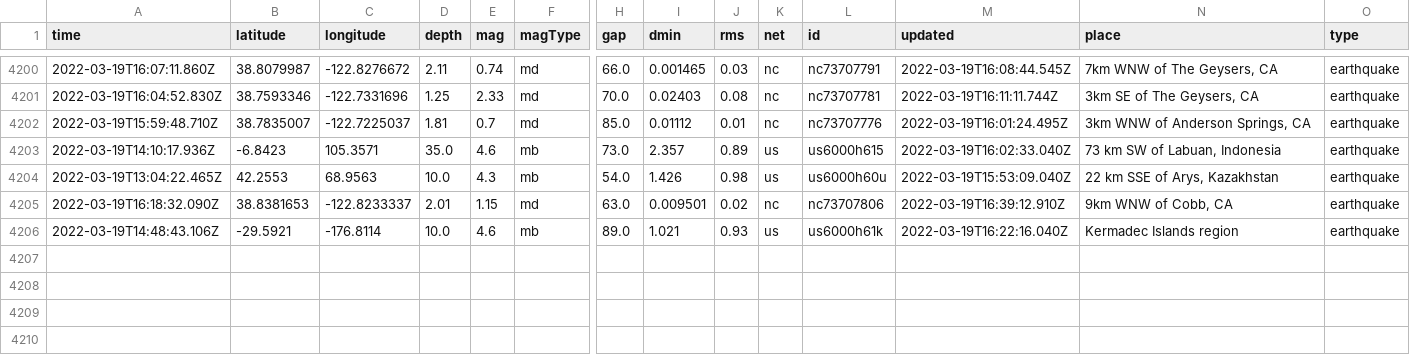
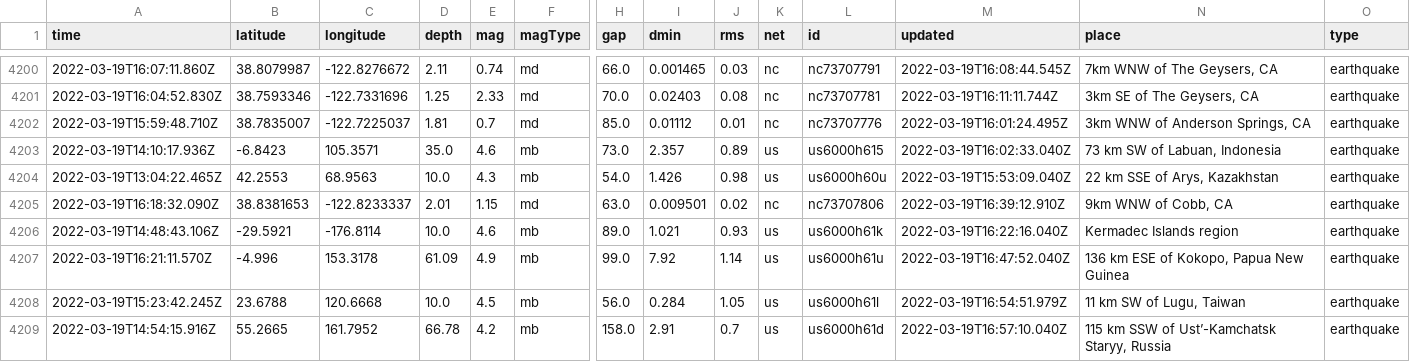
Before and after one commit to Nmargolis/github-action-workshop, a CSV file: usgs_main.csv, drawn as a sheet; only a part is shown, gaps mark what is left out; rows hold the shown columns only; the diff names each change by its address in the sheet, - before the commit and + after, or states it on an @@ line.

```diff
--- a/usgs_main.csv
+++ b/usgs_main.csv
+row 4207: 2022-03-19T16:21:11.570Z | -4.996 | 153.3178 | 61.09 | 4.9 | mb | 99.0 | 7.92 | 1.14 | us | us6000h61u | 2022-03-19T16:47:52.040Z | 136 km ESE of Kokopo, Papua New Guinea | earthquake
+row 4208: 2022-03-19T15:23:42.245Z | 23.6788 | 120.6668 | 10.0 | 4.5 | mb | 56.0 | 0.284 | 1.05 | us | us6000h61l | 2022-03-19T16:54:51.979Z | 11 km SW of Lugu, Taiwan | earthquake
+row 4209: 2022-03-19T14:54:15.916Z | 55.2665 | 161.7952 | 66.78 | 4.2 | mb | 158.0 | 2.91 | 0.7 | us | us6000h61d | 2022-03-19T16:57:10.040Z | 115 km SSW of Ust’-Kamchatsk Staryy, Russia | earthquake
```
